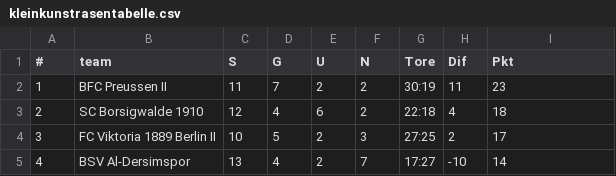
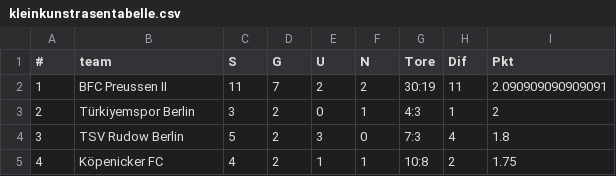
Before and after one commit to mkreuschner/berlinersc-football-analysis.github.io, a CSV file: data/kleinkunstrasentabelle.csv, drawn as a sheet; only a part is shown; the diff covers the shown part only.

```diff
--- a/data/kleinkunstrasentabelle.csv
+++ b/data/kleinkunstrasentabelle.csv
@@ -1,5 +1,5 @@
 #,team,S,G,U,N,Tore,Dif,Pkt
-1,BFC Preussen II,11,7,2,2,30:19,11,23
-2,SC Borsigwalde 1910,12,4,6,2,22:18,4,18
-3,FC Viktoria 1889 Berlin II,10,5,2,3,27:25,2,17
-4,BSV Al-Dersimspor,13,4,2,7,17:27,-10,14
+1,BFC Preussen II,11,7,2,2,30:19,11,2.090909090909091
+2,Türkiyemspor Berlin,3,2,0,1,4:3,1,2
+3,TSV Rudow Berlin,5,2,3,0,7:3,4,1.8
+4,Köpenicker FC,4,2,1,1,10:8,2,1.75
```
Also changed, not shown: 1 added row, 1 removed row and 44 edited cells elsewhere in this file, data/kunstrasentabelle.csv, data/rasentabelle.csv.
